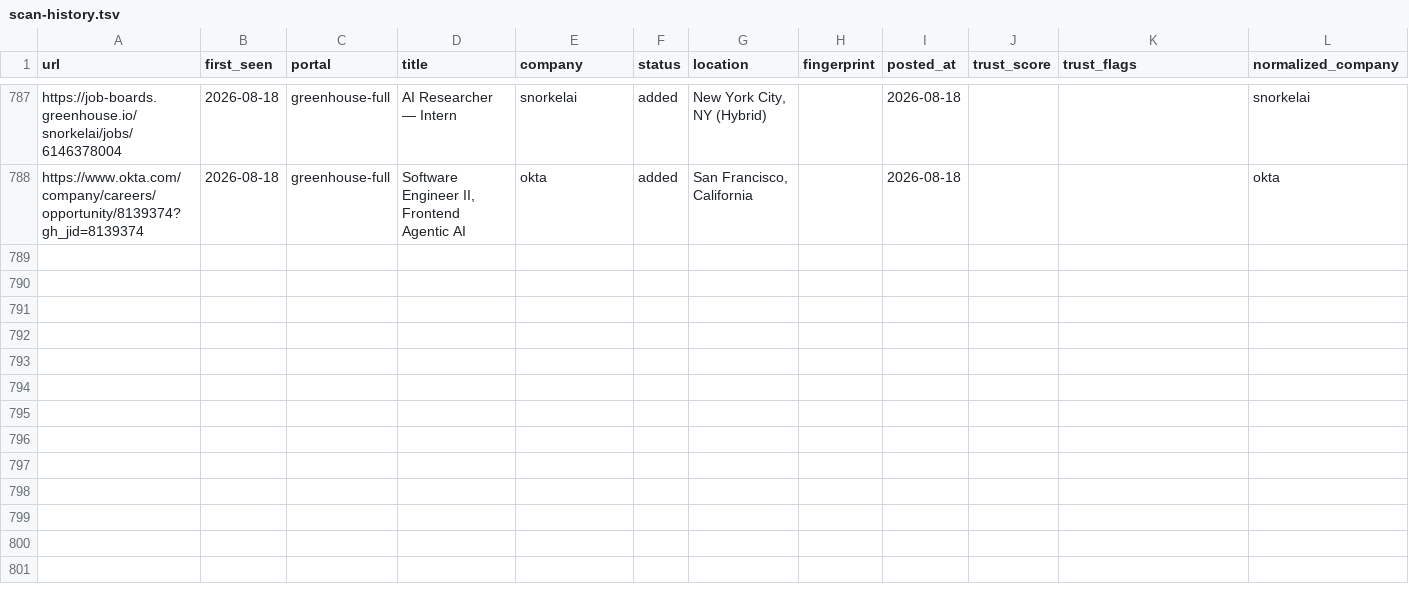
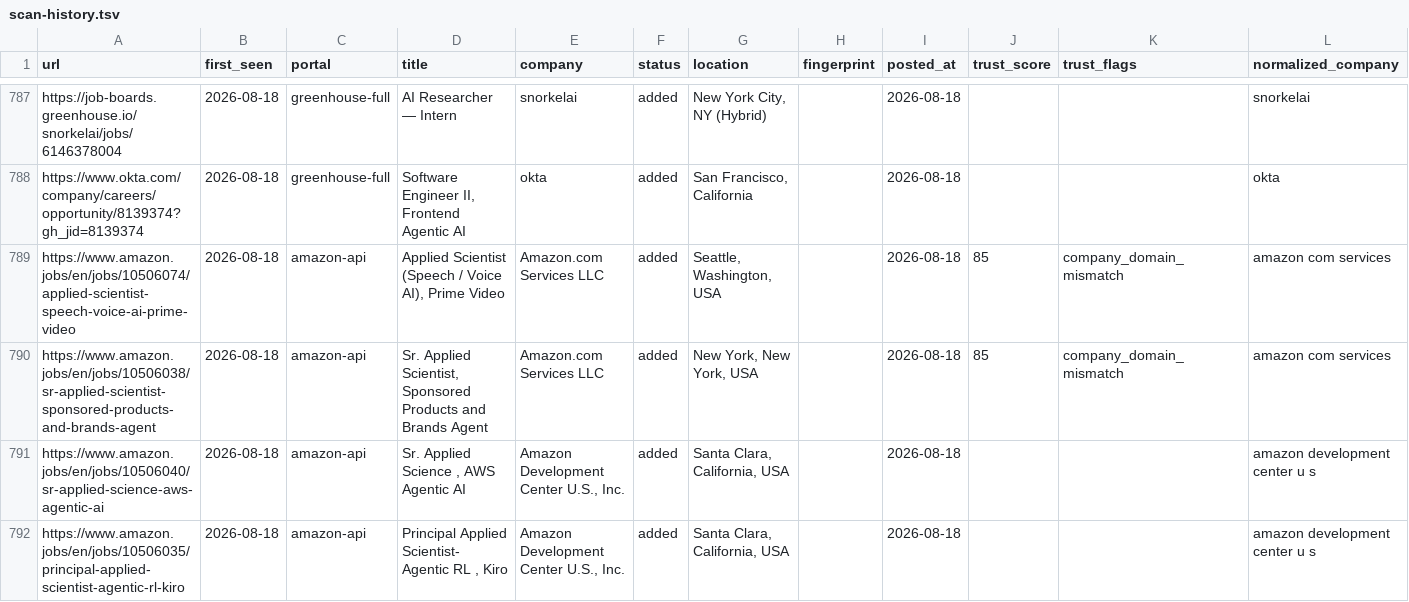
Before and after one commit to jayitsaha/career-ops-watch, a TSV file: state/scan-history.tsv, drawn as a sheet; only a part is shown, gaps mark what is left out; the diff covers the shown part only.

```diff
--- a/state/scan-history.tsv
+++ b/state/scan-history.tsv
@@ -788 +788,5 @@ https://job-boards.greenhouse.io/snorkelai/jobs/6146378004	2026-08-18	greenhouse
 https://www.okta.com/company/careers/opportunity/8139374?gh_jid=8139374	2026-08-18	greenhouse-full	Software Engineer II, Frontend Agentic AI	okta	added	San Francisco, California		2026-08-18			okta
+https://www.amazon.jobs/en/jobs/10506074/applied-scientist-speech-voice-ai-prime-video	2026-08-18	amazon-api	Applied Scientist (Speech / Voice AI), Prime Video	Amazon.com Services LLC	added	Seattle, Washington, USA		2026-08-18	85	company_domain_mismatch	amazon com services
+https://www.amazon.jobs/en/jobs/10506038/sr-applied-scientist-sponsored-products-and-brands-agent	2026-08-18	amazon-api	Sr. Applied Scientist, Sponsored Products and Brands Agent	Amazon.com Services LLC	added	New York, New York, USA		2026-08-18	85	company_domain_mismatch	amazon com services
+https://www.amazon.jobs/en/jobs/10506040/sr-applied-science-aws-agentic-ai	2026-08-18	amazon-api	Sr. Applied Science , AWS Agentic AI	Amazon Development Center U.S., Inc.	added	Santa Clara, California, USA		2026-08-18			amazon development center u s
+https://www.amazon.jobs/en/jobs/10506035/principal-applied-scientist-agentic-rl-kiro	2026-08-18	amazon-api	Principal Applied Scientist- Agentic RL , Kiro	Amazon Development Center U.S., Inc.	added	Santa Clara, California, USA		2026-08-18			amazon development center u s
```
Also changed, not shown: 4 added rows elsewhere in this file.
